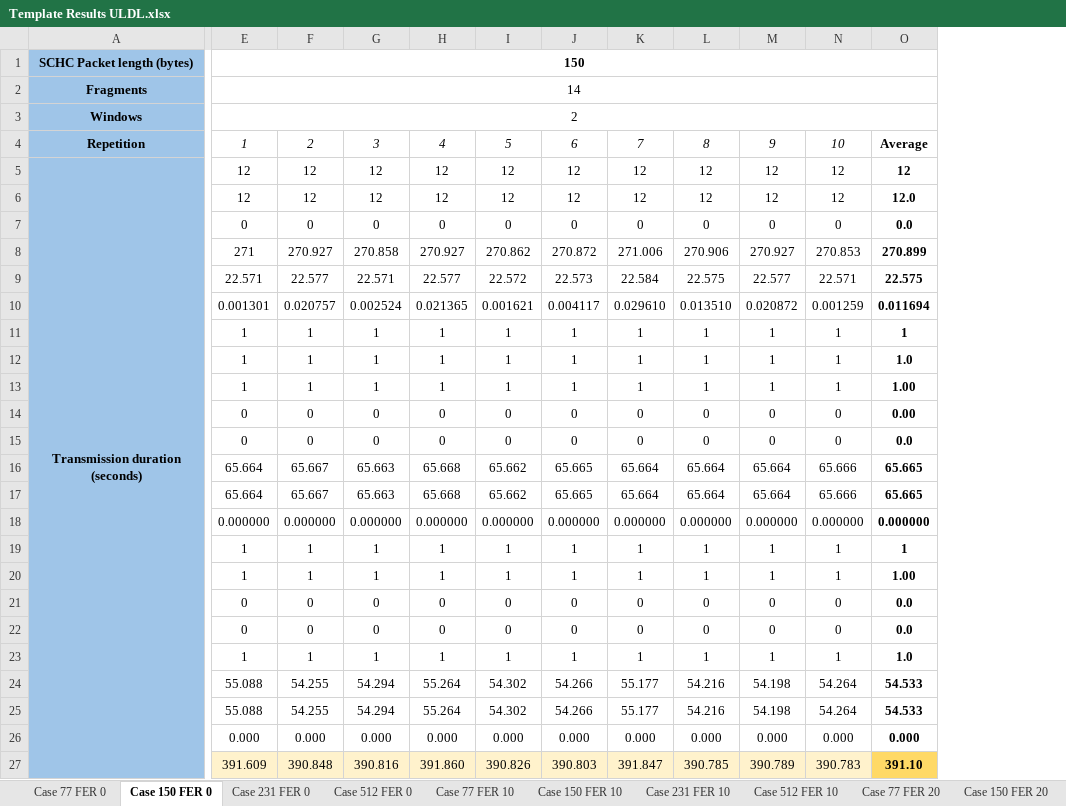
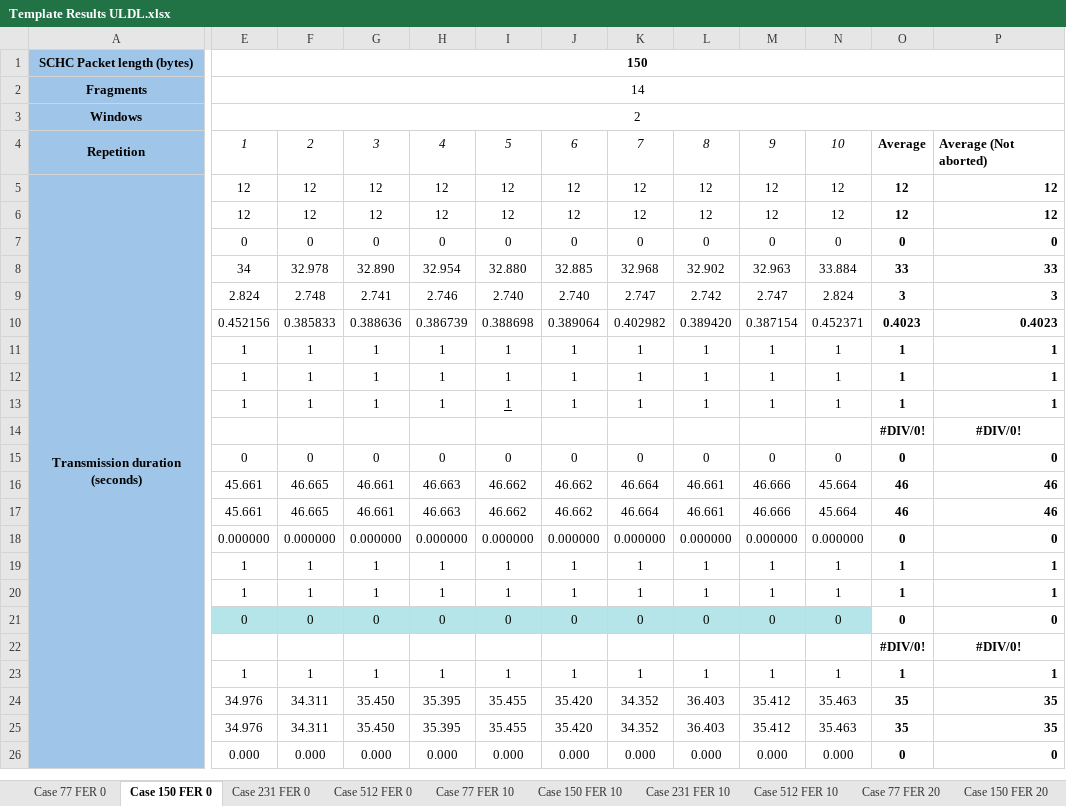
Before and after one commit to saguilarDevel/schcFox, an Excel workbook: results/Template Results ULDL.xlsx, sheet Case 150 FER 0, drawn as a sheet; only a part is shown, gaps mark what is left out; values as stored, in another font and other column widths than the file's, no borders; removed rows and columns are numbered as before the commit, all else as after; rows hold the shown columns only; the diff covers the shown part only; the diff names each change by its address in the sheet, - before the commit and + after, or states it on an @@ line.

```diff
--- a/results/Template Results ULDL.xlsx (sheet Case 150 FER 0)
+++ b/results/Template Results ULDL.xlsx (sheet Case 150 FER 0)
-column O, rows 4-7: Average | 12 | 12.0 | 0.0; rows 11-13: 1 | 1.0 | 1.00; row 15: 0.0; rows 18-21: 0.000000 | 1 | 1.00 | 0.0; row 23: 1.0; row 26: 0.000
+column O, rows 4-7: Average | 12 | 12 | 0; rows 11-13: all 1; row 15: 0; rows 18-21: 0 | 1 | 1 | 0; row 23: 1; row 26: 0
+column P, rows 4-7: Average (Not aborted) | 12 | 12 | 0; rows 11-13: all 1; row 15: 0; rows 18-21: 0 | 1 | 1 | 0; row 23: 1; row 26: 0
-row 8:  | 271 | 270.927 | 270.858 | 270.927 | 270.862 | 270.872 | 271.006 | 270.906 | 270.927 | 270.853 | 270.899
-row 9:  | 22.571 | 22.577 | 22.571 | 22.577 | 22.572 | 22.573 | 22.584 | 22.575 | 22.577 | 22.571 | 22.575
-row 10:  | 0.001301 | 0.020757 | 0.002524 | 0.021365 | 0.001621 | 0.004117 | 0.029610 | 0.013510 | 0.020872 | 0.001259 | 0.011694
+row 8:  | 34 | 32.978 | 32.890 | 32.954 | 32.880 | 32.885 | 32.968 | 32.902 | 32.963 | 33.884 | 33 | 33
+row 9:  | 2.824 | 2.748 | 2.741 | 2.746 | 2.740 | 2.740 | 2.747 | 2.742 | 2.747 | 2.824 | 3 | 3
+row 10:  | 0.452156 | 0.385833 | 0.388636 | 0.386739 | 0.388698 | 0.389064 | 0.402982 | 0.389420 | 0.387154 | 0.452371 | 0.4023 | 0.4023
-I13 underline: off
+I13 underline: on
-row 14:  | 0 | 0 | 0 | 0 | 0 | 0 | 0 | 0 | 0 | 0 | 0.00
+row 14:  |  |  |  |  |  |  |  |  |  |  | #DIV/0! | #DIV/0!
-row 16:  | 65.664 | 65.667 | 65.663 | 65.668 | 65.662 | 65.665 | 65.664 | 65.664 | 65.664 | 65.666 | 65.665
-row 17:  | 65.664 | 65.667 | 65.663 | 65.668 | 65.662 | 65.665 | 65.664 | 65.664 | 65.664 | 65.666 | 65.665
+row 16:  | 45.661 | 46.665 | 46.661 | 46.663 | 46.662 | 46.662 | 46.664 | 46.661 | 46.666 | 45.664 | 46 | 46
+row 17:  | 45.661 | 46.665 | 46.661 | 46.663 | 46.662 | 46.662 | 46.664 | 46.661 | 46.666 | 45.664 | 46 | 46
-E21:N21 fill: none
+E21:N21 fill: #B5E5E8
-row 22:  | 0 | 0 | 0 | 0 | 0 | 0 | 0 | 0 | 0 | 0 | 0.0
+row 22:  |  |  |  |  |  |  |  |  |  |  | #DIV/0! | #DIV/0!
-row 24:  | 55.088 | 54.255 | 54.294 | 55.264 | 54.302 | 54.266 | 55.177 | 54.216 | 54.198 | 54.264 | 54.533
-row 25:  | 55.088 | 54.255 | 54.294 | 55.264 | 54.302 | 54.266 | 55.177 | 54.216 | 54.198 | 54.264 | 54.533
+row 24:  | 34.976 | 34.311 | 35.450 | 35.395 | 35.455 | 35.420 | 34.352 | 36.403 | 35.412 | 35.463 | 35 | 35
+row 25:  | 34.976 | 34.311 | 35.450 | 35.395 | 35.455 | 35.420 | 34.352 | 36.403 | 35.412 | 35.463 | 35 | 35
-row 27:  | 391.609 | 390.848 | 390.816 | 391.860 | 390.826 | 390.803 | 391.847 | 390.785 | 390.789 | 390.783 | 391.10
```
Also changed, not shown: 3 added rows and 1 edited cell elsewhere in this sheet, sheet Case 77 FER 20, sheet Case 77 FER 10, sheet Case 231 FER 20, sheet Case 512 FER 10, sheet Case 231 FER 10, sheet Case 150 FER 20, 7 more sheets, formulas that keep their value, charts or pictures, results/Template Results UL.xlsx, 8 other files.
